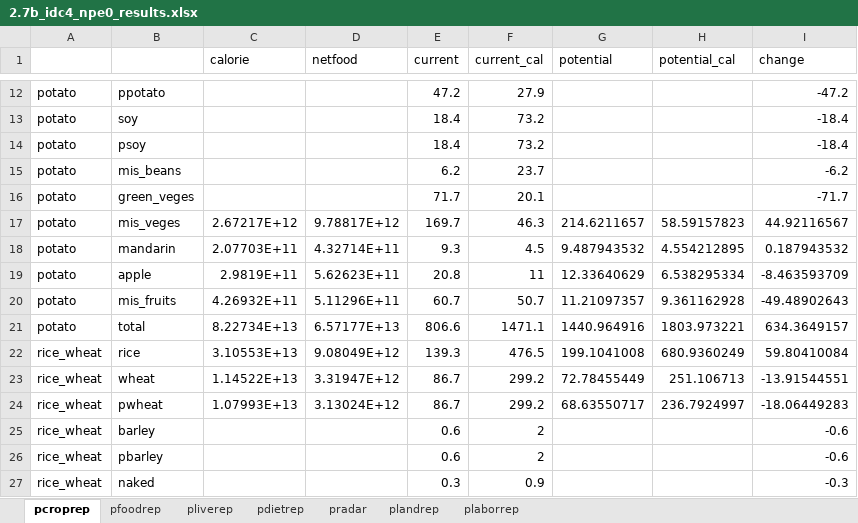
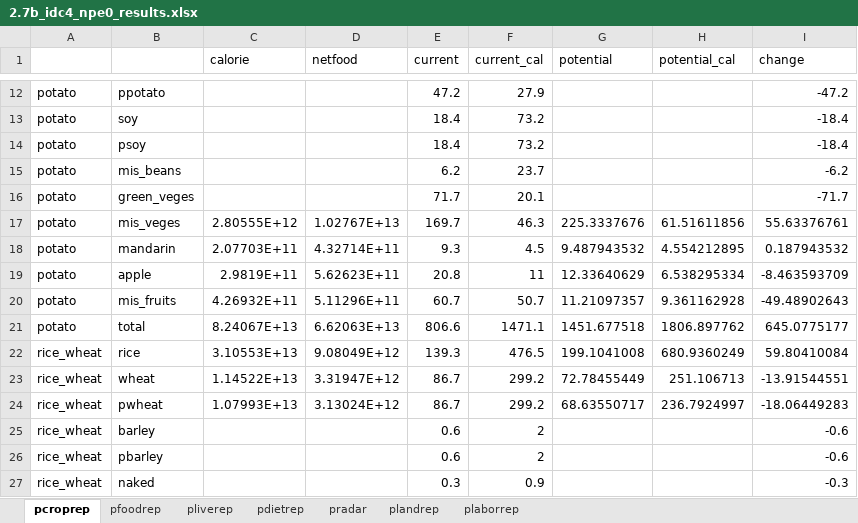
Before and after one commit to ki3yo5/MAFF2025, an Excel workbook: build2.7/results/2.7b_idc4_npe0_results.xlsx, sheet pcroprep, drawn as a sheet; only a part is shown, gaps mark what is left out; values as stored, in another font and other column widths than the file's, no borders; the diff names each change by its address in the sheet, - before the commit and + after, or states it on an @@ line.

```diff
--- a/build2.7/results/2.7b_idc4_npe0_results.xlsx (sheet pcroprep)
+++ b/build2.7/results/2.7b_idc4_npe0_results.xlsx (sheet pcroprep)
-C17 (calorie): 2.67217E+12
+C17 (calorie): 2.80555E+12
-D17 (netfood): 9.78817E+12
+D17 (netfood): 1.02767E+13
-G17 (potential): 214.6211657
+G17 (potential): 225.3337676
-H17 (potential_cal): 58.59157823
+H17 (potential_cal): 61.51611856
-I17 (change): 44.92116567
+I17 (change): 55.63376761
-C21 (calorie): 8.22734E+13
+C21 (calorie): 8.24067E+13
-D21 (netfood): 6.57177E+13
+D21 (netfood): 6.62063E+13
-G21 (potential): 1440.964916
+G21 (potential): 1451.677518
-H21 (potential_cal): 1803.973221
+H21 (potential_cal): 1806.897762
-I21 (change): 634.3649157
+I21 (change): 645.0775177
```
Also changed, not shown: sheet plandrep, sheet pdietrep, sheet plaborrep, sheet pradar, build2.7/results/2.7a_idc4_npe0_results.xlsx, 2 other files.
